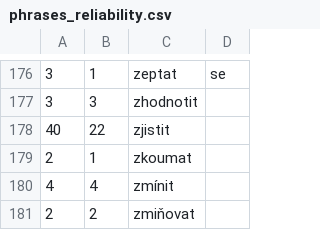
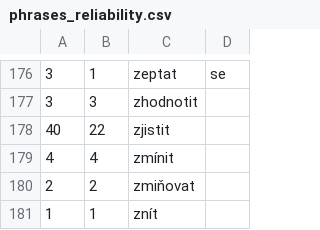
Before and after one commit to ufal/soudec, a CSV file: system/resources/phrases_reliability.csv, drawn as a sheet; only a part is shown, gaps mark what is left out; the shorter side is filled out with more unchanged rows; the diff names each change by its address in the sheet, - before the commit and + after, or states it on an @@ line.

Commit message:
Removing 'zkoumat' from the list of citation phrases; taking care of single-word source 'všichni'

```diff
--- a/system/resources/phrases_reliability.csv
+++ b/system/resources/phrases_reliability.csv
-row 179: 2 | 1 | zkoumat
```
Also changed, not shown: 1 other file.
